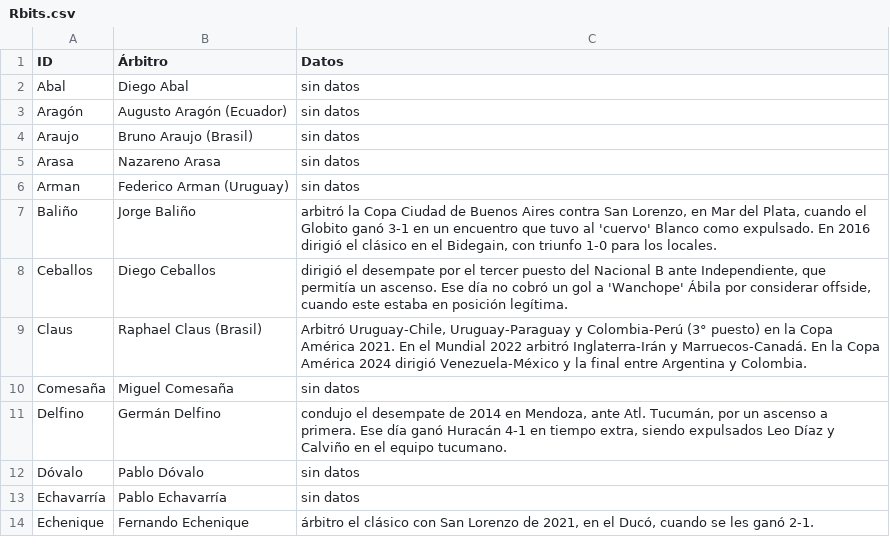
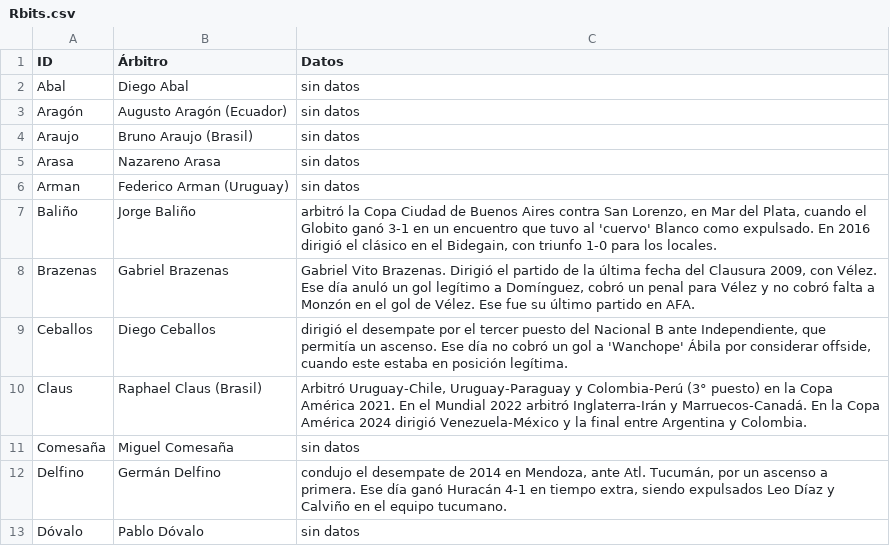
Before and after one commit to globopedia/Rbits, a CSV file: Rbits.csv, drawn as a sheet; only a part is shown; the shorter side is filled out with more unchanged rows; the diff names each change by its address in the sheet, - before the commit and + after, or states it on an @@ line.

Commit message:
Update Rbits.csv

```diff
--- a/Rbits.csv
+++ b/Rbits.csv
+row 8: Brazenas | Gabriel Brazenas | Gabriel Vito Brazenas. Dirigió el partido de la última fecha del Clausura 2009, con Vélez. Ese día anuló un gol legítimo a Domínguez, cobró un penal para Vélez y no cobró falta a Monzón en el gol de Vélez. Ese fue su último partido en AFA.
```
